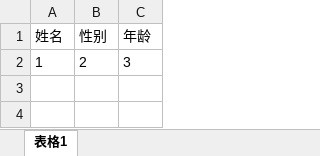
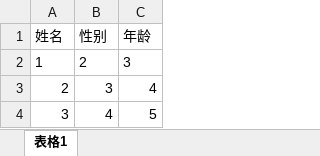
Before and after one commit to hua1054921935/TeacherManager, an Excel workbook: utils/新建.xlsx, sheet 表格1, drawn as a sheet; values as stored, in another font and other column widths than the file's, no borders; the diff names each change by its address in the sheet, - before the commit and + after, or states it on an @@ line.

```diff
--- a/utils/新建.xlsx (sheet 表格1)
+++ b/utils/新建.xlsx (sheet 表格1)
+row 3: 2 | 3 | 4
+row 4: 3 | 4 | 5
```
Also changed, not shown: 全部数据.xlsx, 35 other files.
